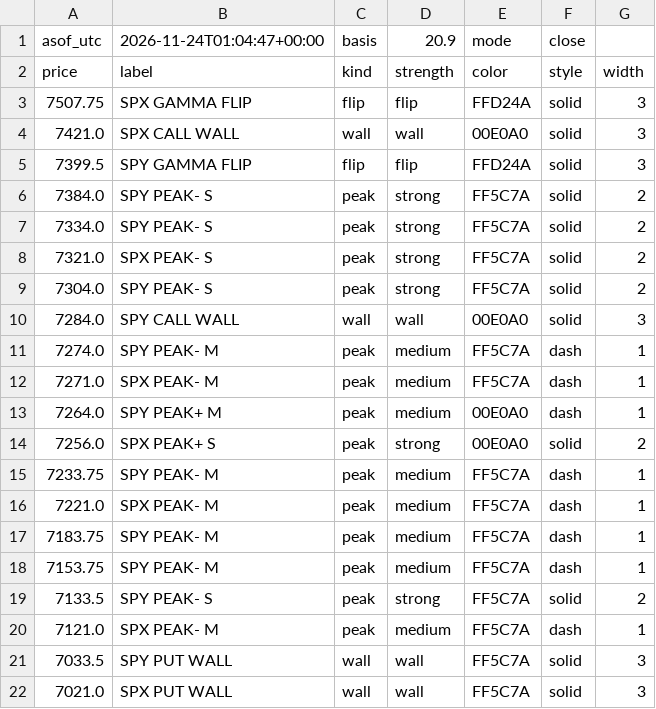
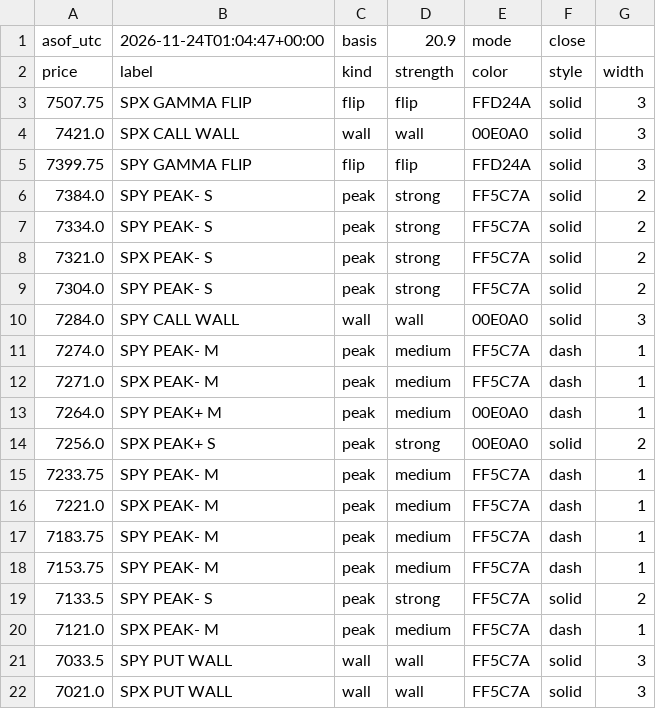
Before and after one commit to mshb4466/mirsad, a CSV file: gamma/levels_es.csv, drawn as a sheet.

```diff
--- a/gamma/levels_es.csv
+++ b/gamma/levels_es.csv
@@ -4,3 +4,3 @@ price,label,kind,strength,color,style,width
 7421.0,SPX CALL WALL,wall,wall,00E0A0,solid,3
-7399.5,SPY GAMMA FLIP,flip,flip,FFD24A,solid,3
+7399.75,SPY GAMMA FLIP,flip,flip,FFD24A,solid,3
 7384.0,SPY PEAK- S,peak,strong,FF5C7A,solid,2
```
Also changed, not shown: 1 other file.
